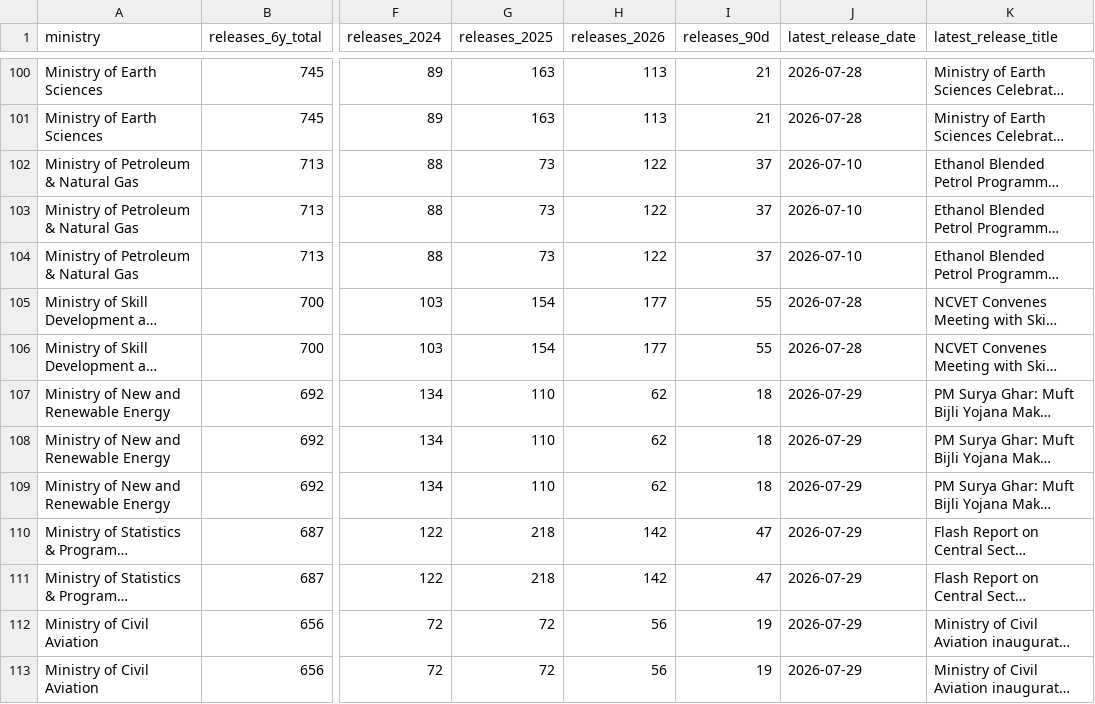
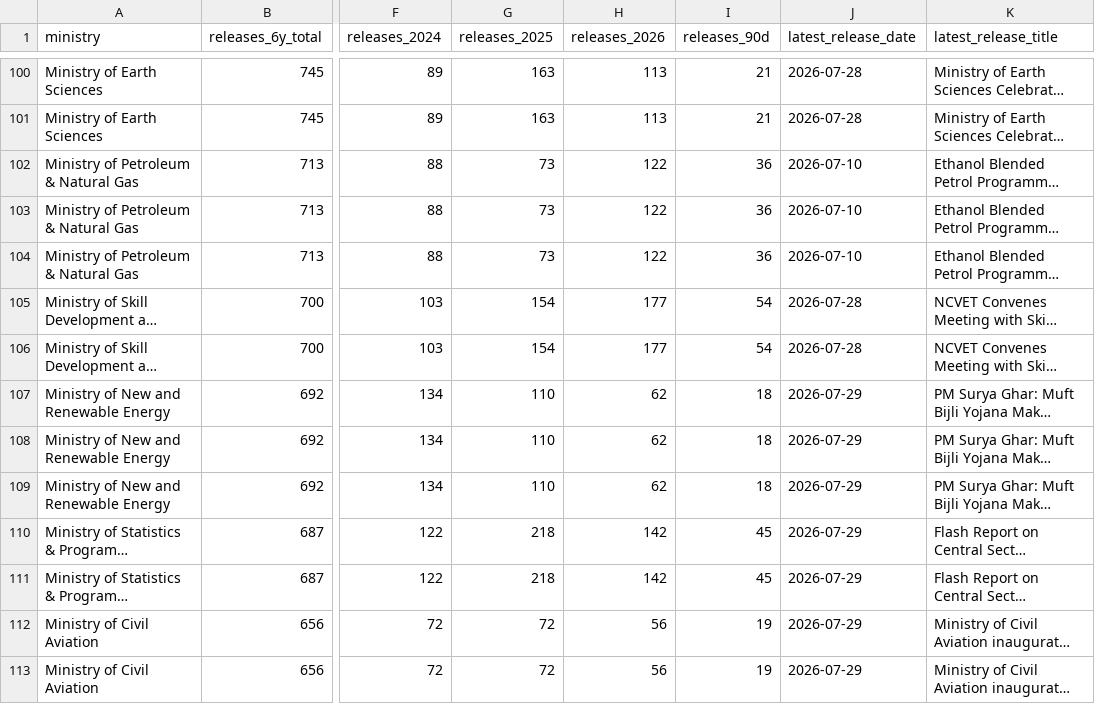
Before and after one commit to herrrickshaw/india-govt-yellow-pages, a CSV file: data/pib_ministry_contacts.csv, drawn as a sheet; only a part is shown, gaps mark what is left out; long unchanged cells end in …; the diff covers the shown part only; the diff names each change by its address in the sheet, - before the commit and + after, or states it on an @@ line.

```diff
--- a/data/pib_ministry_contacts.csv
+++ b/data/pib_ministry_contacts.csv
-I102:I104 (releases_90d): 37
+I102:I104 (releases_90d): 36
-I105:I106 (releases_90d): 55
+I105:I106 (releases_90d): 54
-I110:I111 (releases_90d): 47
+I110:I111 (releases_90d): 45
```
Also changed, not shown: 42 edited cells elsewhere in this file, data/ministry_officials.csv, data/officials.csv, 4 other files.
